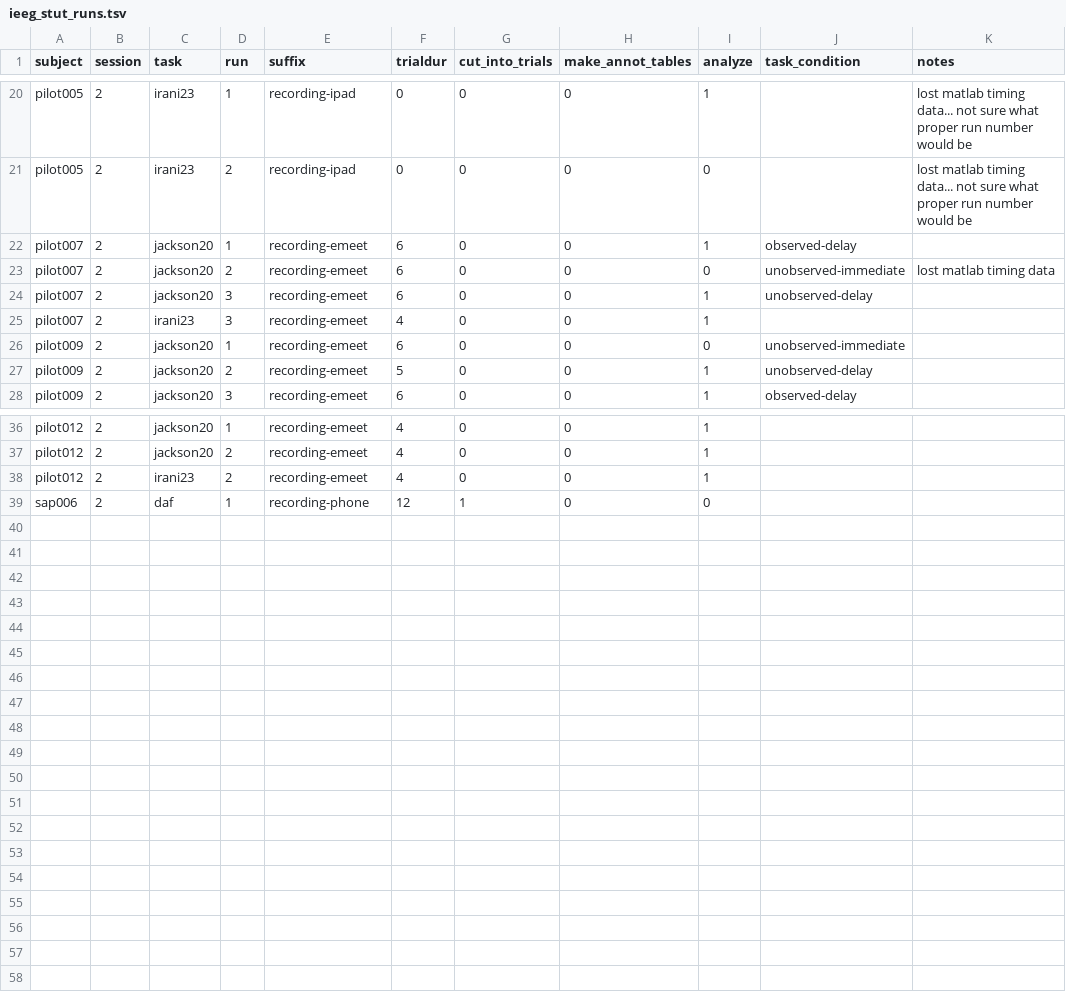
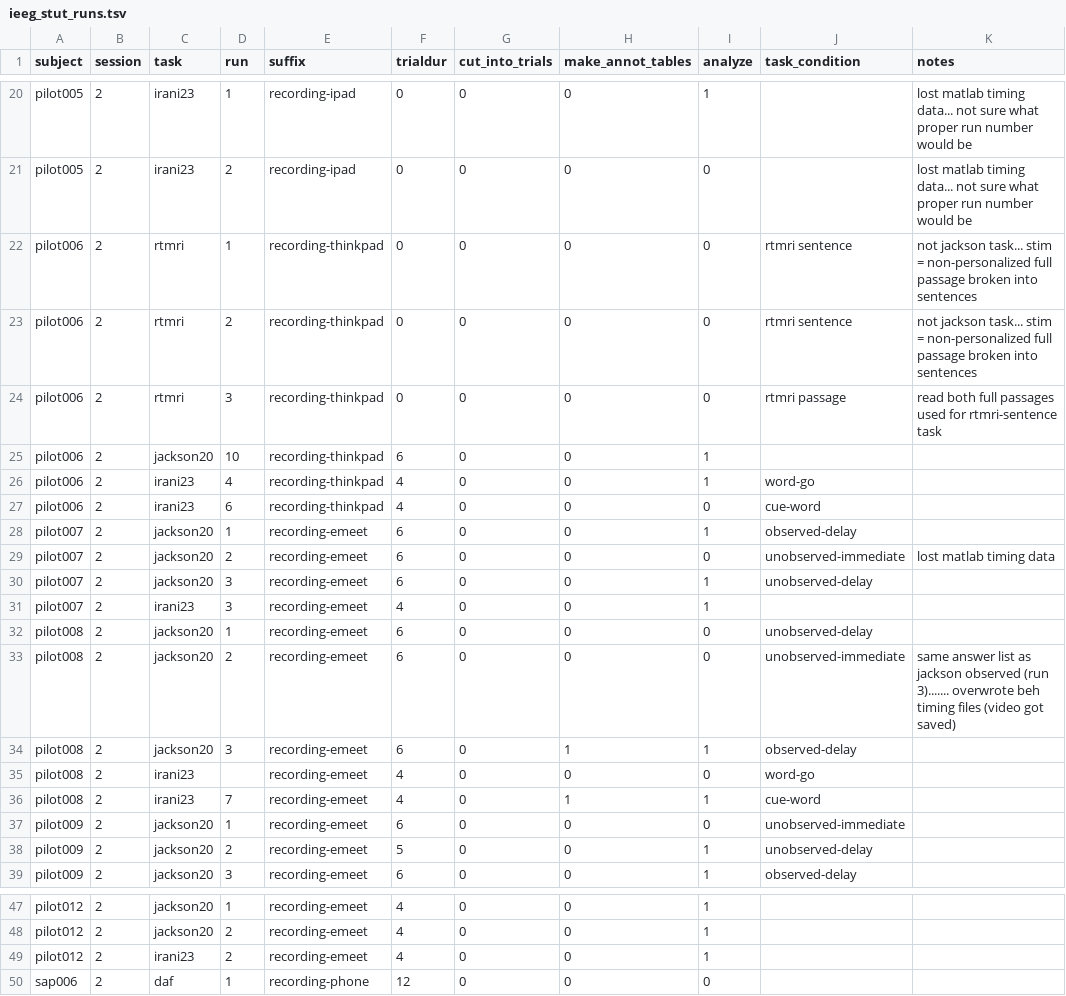
Before and after one commit to GuentherLab/ieeg_stut, a TSV file: ieeg_stut_runs.tsv, drawn as a sheet; only a part is shown, gaps mark what is left out.

```diff
--- a/ieeg_stut_runs.tsv
+++ b/ieeg_stut_runs.tsv
@@ -21,2 +21,8 @@ pilot005	2	irani23	1	recording-ipad	0	0	0	1		lost matlab timing data... not sure
 pilot005	2	irani23	2	recording-ipad	0	0	0	0		lost matlab timing data... not sure what proper run number would be
+pilot006	2	rtmri	1	recording-thinkpad	0	0	0	0	rtmri sentence	not jackson task... stim = non-personalized full passage broken into sentences
+pilot006	2	rtmri	2	recording-thinkpad	0	0	0	0	rtmri sentence	not jackson task... stim = non-personalized full passage broken into sentences
+pilot006	2	rtmri	3	recording-thinkpad	0	0	0	0	rtmri passage	read both full passages used for rtmri-sentence task
+pilot006	2	jackson20	10	recording-thinkpad	6	0	0	1		
+pilot006	2	irani23	4	recording-thinkpad	4	0	0	1	word-go	
+pilot006	2	irani23	6	recording-thinkpad	4	0	0	0	cue-word	
 pilot007	2	jackson20	1	recording-emeet	6	0	0	1	observed-delay	
@@ -25,2 +31,7 @@ pilot007	2	jackson20	3	recording-emeet	6	0	0	1	unobserved-delay
 pilot007	2	irani23	3	recording-emeet	4	0	0	1		
+pilot008	2	jackson20	1	recording-emeet	6	0	0	0	unobserved-delay	
+pilot008	2	jackson20	2	recording-emeet	6	0	0	0	unobserved-immediate	same answer list as jackson observed (run 3)....... overwrote beh timing files (video got saved)
+pilot008	2	jackson20	3	recording-emeet	6	0	1	1	observed-delay	
+pilot008	2	irani23		recording-emeet	4	0	0	0	word-go	
+pilot008	2	irani23	7	recording-emeet	4	0	1	1	cue-word	
 pilot009	2	jackson20	1	recording-emeet	6	0	0	0	unobserved-immediate	
@@ -38,2 +49,2 @@ pilot012	2	jackson20	2	recording-emeet	4	0	0	1
 pilot012	2	irani23	2	recording-emeet	4	0	0	1		
-sap006	2	daf	1	recording-phone	12	1	0	0		
+sap006	2	daf	1	recording-phone	12	0	0	0		
```
Also changed, not shown: 2 other files.
